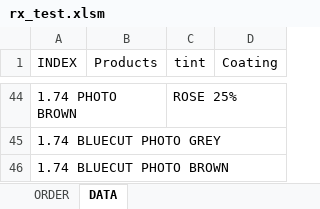
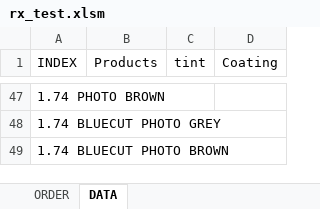
Before and after one commit to abbaopticalusa/RX_ORDER, an Excel workbook: rx_test.xlsm, sheet DATA, drawn as a sheet; only a part is shown, gaps mark what is left out; values as stored, in another font and other column widths than the file's, no borders; addresses are those after the commit; the diff covers the shown part only; the diff names each change by its address in the sheet, - before the commit and + after, or states it on an @@ line.

```diff
--- a/rx_test.xlsm (sheet DATA)
+++ b/rx_test.xlsm (sheet DATA)
-C47 (tint): ROSE 25%
+C47 (tint): (empty)
```
Also changed, not shown: 3 added rows and 60 edited cells elsewhere in this sheet, sheet ORDER, 1 other file.
